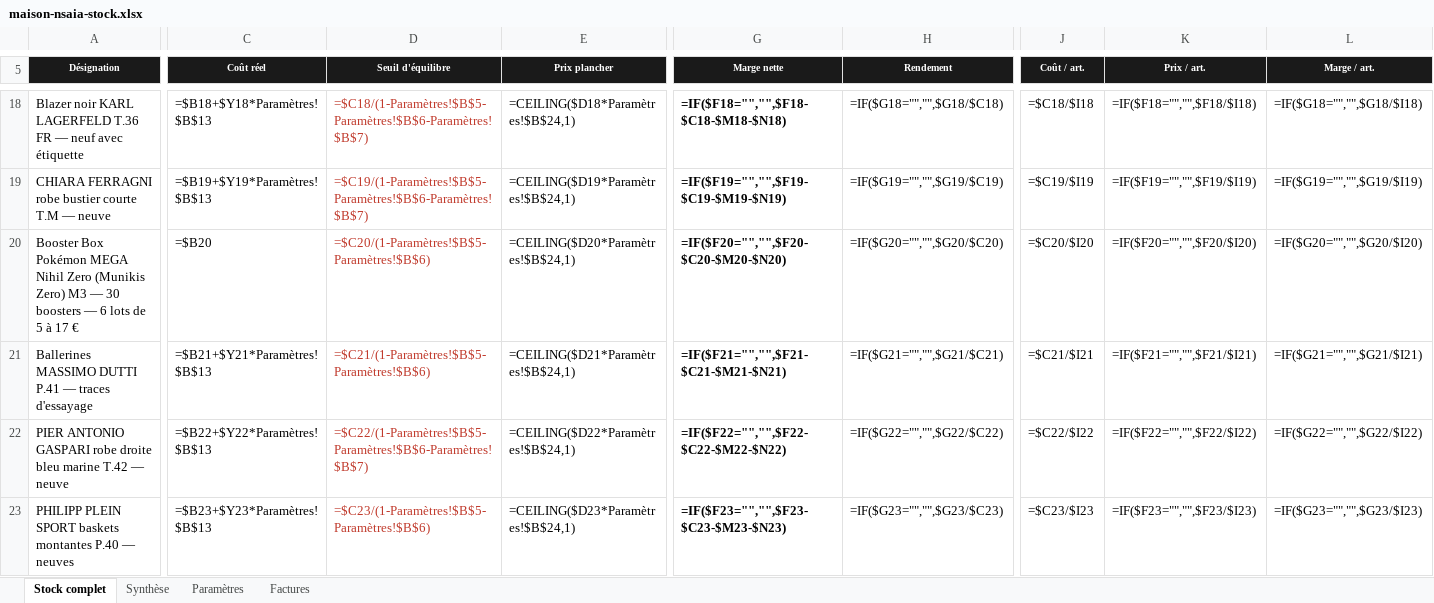
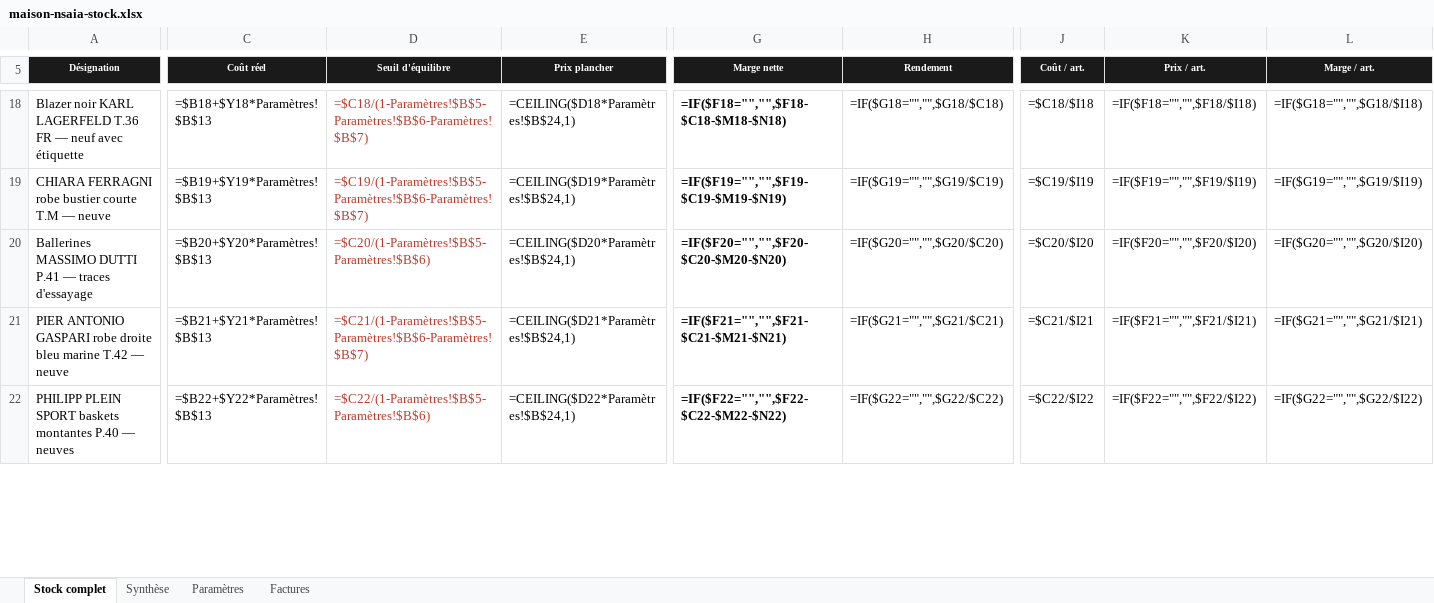
Before and after one commit to ninislegamer/ps4, an Excel workbook: exports/maison-nsaia-stock.xlsx, sheet Stock complet, drawn as a sheet; only a part is shown, gaps mark what is left out; values as stored, in another font and other column widths than the file's, no borders; formulas without a stored value are shown as written; conditional formats not drawn; removed rows and columns are numbered as before the commit, all else as after; rows hold the shown columns only; the diff covers the shown part only; the diff names each change by its address in the sheet, - before the commit and + after, or states it on an @@ line.

```diff
--- a/exports/maison-nsaia-stock.xlsx (sheet Stock complet)
+++ b/exports/maison-nsaia-stock.xlsx (sheet Stock complet)
-row 20: Booster Box Pokémon MEGA Nihil Zero (Munikis Zero) M3 — 30 boosters — 6 lots de 5 à 17 € | =$B20 | =$C20/(1-Paramètres!$B$5-Paramètres!$B$6) | =CEILING($D20*Paramètres!$B$24,1) | =IF($F20="","",$F20-$C20-$M20-$N20) | =IF($G20="","",$G20/$C20) | =$C20/$I20 | =IF($F20="","",$F20/$I20) | =IF($G20="","",$G20/$I20)
-C20 (Coût réel): =$B21+$Y21*Paramètres!$B$13
+C20 (Coût réel): =$B20+$Y20*Paramètres!$B$13
-D20 (Seuil d'équilibre): =$C21/(1-Paramètres!$B$5-Paramètres!$B$6)
+D20 (Seuil d'équilibre): =$C20/(1-Paramètres!$B$5-Paramètres!$B$6)
-E20 (Prix plancher): =CEILING($D21*Paramètres!$B$24,1)
+E20 (Prix plancher): =CEILING($D20*Paramètres!$B$24,1)
-G20 (Marge nette): =IF($F21="","",$F21-$C21-$M21-$N21)
+G20 (Marge nette): =IF($F20="","",$F20-$C20-$M20-$N20)
-H20 (Rendement): =IF($G21="","",$G21/$C21)
+H20 (Rendement): =IF($G20="","",$G20/$C20)
-J20 (Coût / art.): =$C21/$I21
+J20 (Coût / art.): =$C20/$I20
-K20 (Prix / art.): =IF($F21="","",$F21/$I21)
+K20 (Prix / art.): =IF($F20="","",$F20/$I20)
-L20 (Marge / art.): =IF($G21="","",$G21/$I21)
+L20 (Marge / art.): =IF($G20="","",$G20/$I20)
-C21 (Coût réel): =$B22+$Y22*Paramètres!$B$13
+C21 (Coût réel): =$B21+$Y21*Paramètres!$B$13
-D21 (Seuil d'équilibre): =$C22/(1-Paramètres!$B$5-Paramètres!$B$6-Paramètres!$B$7)
+D21 (Seuil d'équilibre): =$C21/(1-Paramètres!$B$5-Paramètres!$B$6-Paramètres!$B$7)
-E21 (Prix plancher): =CEILING($D22*Paramètres!$B$24,1)
+E21 (Prix plancher): =CEILING($D21*Paramètres!$B$24,1)
-G21 (Marge nette): =IF($F22="","",$F22-$C22-$M22-$N22)
+G21 (Marge nette): =IF($F21="","",$F21-$C21-$M21-$N21)
-H21 (Rendement): =IF($G22="","",$G22/$C22)
+H21 (Rendement): =IF($G21="","",$G21/$C21)
-J21 (Coût / art.): =$C22/$I22
+J21 (Coût / art.): =$C21/$I21
-K21 (Prix / art.): =IF($F22="","",$F22/$I22)
+K21 (Prix / art.): =IF($F21="","",$F21/$I21)
-L21 (Marge / art.): =IF($G22="","",$G22/$I22)
+L21 (Marge / art.): =IF($G21="","",$G21/$I21)
-C22 (Coût réel): =$B23+$Y23*Paramètres!$B$13
+C22 (Coût réel): =$B22+$Y22*Paramètres!$B$13
-D22 (Seuil d'équilibre): =$C23/(1-Paramètres!$B$5-Paramètres!$B$6)
+D22 (Seuil d'équilibre): =$C22/(1-Paramètres!$B$5-Paramètres!$B$6)
-E22 (Prix plancher): =CEILING($D23*Paramètres!$B$24,1)
+E22 (Prix plancher): =CEILING($D22*Paramètres!$B$24,1)
-G22 (Marge nette): =IF($F23="","",$F23-$C23-$M23-$N23)
+G22 (Marge nette): =IF($F22="","",$F22-$C22-$M22-$N22)
-H22 (Rendement): =IF($G23="","",$G23/$C23)
+H22 (Rendement): =IF($G22="","",$G22/$C22)
-J22 (Coût / art.): =$C23/$I23
+J22 (Coût / art.): =$C22/$I22
-K22 (Prix / art.): =IF($F23="","",$F23/$I23)
+K22 (Prix / art.): =IF($F22="","",$F22/$I22)
-L22 (Marge / art.): =IF($G23="","",$G23/$I23)
+L22 (Marge / art.): =IF($G22="","",$G22/$I22)
```
Also changed, not shown: 2 added rows, 1 removed row and 163 edited cells elsewhere in this sheet, exports/maison-nsaia-liste-de-vente.xlsx, 2 other files.
